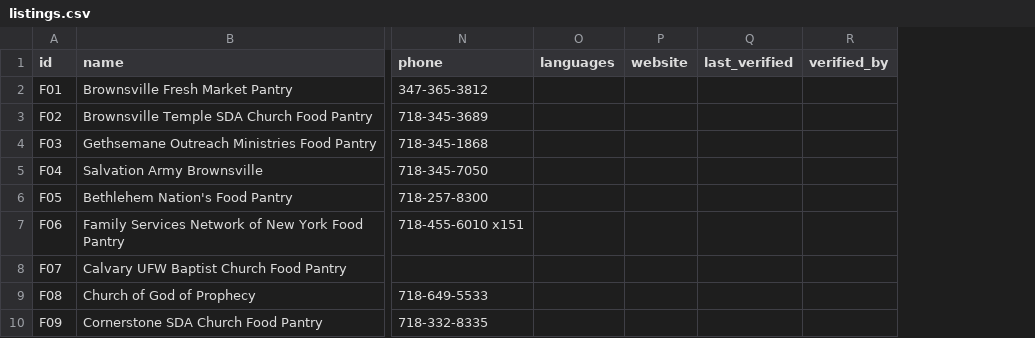
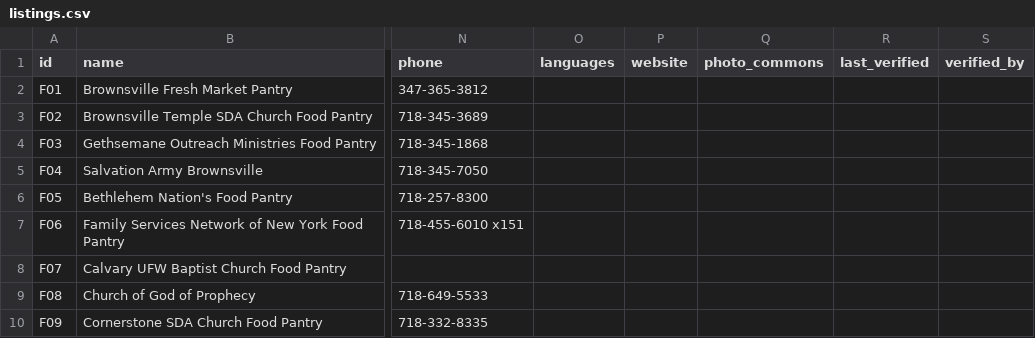
Before and after one commit to jujucoprich-sys/LocalResources, a CSV file: data/listings.csv, drawn as a sheet; only a part is shown, gaps mark what is left out; the diff names each change by its address in the sheet, - before the commit and + after, or states it on an @@ line.

```diff
--- a/data/listings.csv
+++ b/data/listings.csv
+column Q (photo_commons), empty
```
Also changed, not shown: 8 other files.
